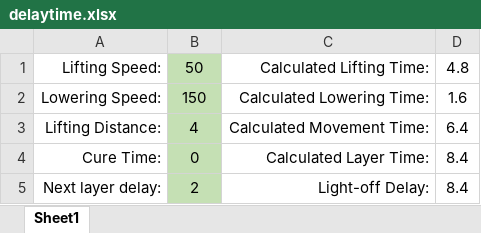
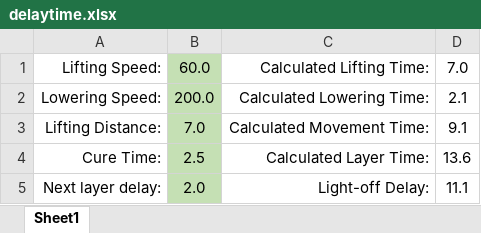
Before and after one commit to rkolbi/My_Mars2Pro_Accessories, an Excel workbook: Tools_&_Information/delaytime.xlsx, sheet Sheet1, drawn as a sheet; values as stored, in another font and other column widths than the file's, no borders; the diff names each change by its address in the sheet, - before the commit and + after, or states it on an @@ line.

Commit message:
Add files via upload

```diff
--- a/Tools_&_Information/delaytime.xlsx (sheet Sheet1)
+++ b/Tools_&_Information/delaytime.xlsx (sheet Sheet1)
-B1: 50
+B1: 60.0
-D1: 4.8
+D1: 7.0
-B2: 150
+B2: 200.0
-D2: 1.6
+D2: 2.1
-B3: 4
+B3: 7.0
-D3: 6.4
+D3: 9.1
-B4: 0
+B4: 2.5
-D4: 8.4
+D4: 13.6
-B5: 2
+B5: 2.0
-D5: 8.4
+D5: 11.1
```
